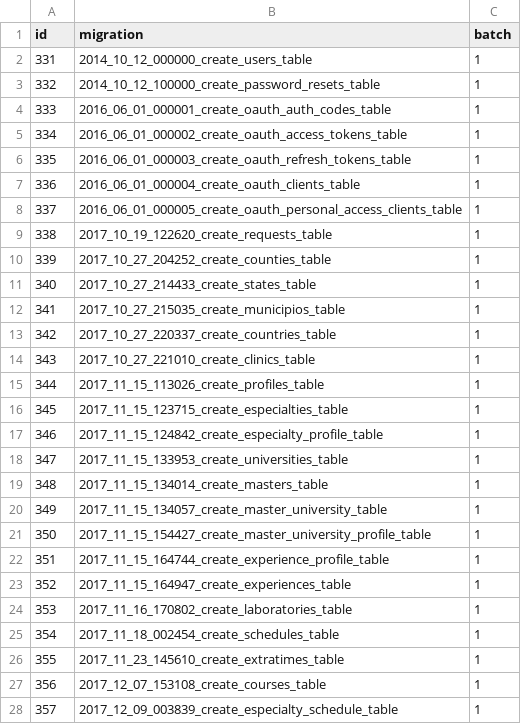
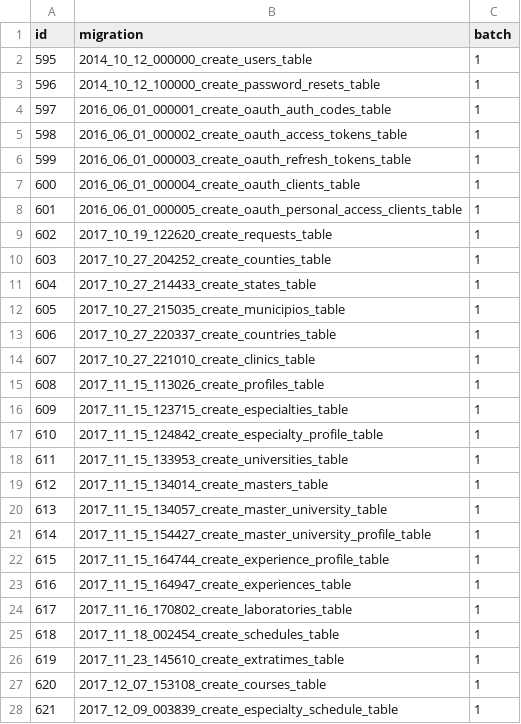
Before and after one commit to storagekid/miDentix, a CSV file: database/seeds/csvs/migrations.csv, drawn as a sheet; only a part is shown; the diff covers the shown part only.

```diff
--- a/database/seeds/csvs/migrations.csv
+++ b/database/seeds/csvs/migrations.csv
@@ -1,28 +1,28 @@
 id,"migration",batch
-331,"2014_10_12_000000_create_users_table",1
-332,"2014_10_12_100000_create_password_resets_table",1
-333,"2016_06_01_000001_create_oauth_auth_codes_table",1
-334,"2016_06_01_000002_create_oauth_access_tokens_table",1
-335,"2016_06_01_000003_create_oauth_refresh_tokens_table",1
-336,"2016_06_01_000004_create_oauth_clients_table",1
-337,"2016_06_01_000005_create_oauth_personal_access_clients_table",1
-338,"2017_10_19_122620_create_requests_table",1
-339,"2017_10_27_204252_create_counties_table",1
-340,"2017_10_27_214433_create_states_table",1
-341,"2017_10_27_215035_create_municipios_table",1
-342,"2017_10_27_220337_create_countries_table",1
-343,"2017_10_27_221010_create_clinics_table",1
-344,"2017_11_15_113026_create_profiles_table",1
-345,"2017_11_15_123715_create_especialties_table",1
-346,"2017_11_15_124842_create_especialty_profile_table",1
-347,"2017_11_15_133953_create_universities_table",1
-348,"2017_11_15_134014_create_masters_table",1
-349,"2017_11_15_134057_create_master_university_table",1
-350,"2017_11_15_154427_create_master_university_profile_table",1
-351,"2017_11_15_164744_create_experience_profile_table",1
-352,"2017_11_15_164947_create_experiences_table",1
-353,"2017_11_16_170802_create_laboratories_table",1
-354,"2017_11_18_002454_create_schedules_table",1
-355,"2017_11_23_145610_create_extratimes_table",1
-356,"2017_12_07_153108_create_courses_table",1
-357,"2017_12_09_003839_create_especialty_schedule_table",1
+595,"2014_10_12_000000_create_users_table",1
+596,"2014_10_12_100000_create_password_resets_table",1
+597,"2016_06_01_000001_create_oauth_auth_codes_table",1
+598,"2016_06_01_000002_create_oauth_access_tokens_table",1
+599,"2016_06_01_000003_create_oauth_refresh_tokens_table",1
+600,"2016_06_01_000004_create_oauth_clients_table",1
+601,"2016_06_01_000005_create_oauth_personal_access_clients_table",1
+602,"2017_10_19_122620_create_requests_table",1
+603,"2017_10_27_204252_create_counties_table",1
+604,"2017_10_27_214433_create_states_table",1
+605,"2017_10_27_215035_create_municipios_table",1
+606,"2017_10_27_220337_create_countries_table",1
+607,"2017_10_27_221010_create_clinics_table",1
+608,"2017_11_15_113026_create_profiles_table",1
+609,"2017_11_15_123715_create_especialties_table",1
+610,"2017_11_15_124842_create_especialty_profile_table",1
+611,"2017_11_15_133953_create_universities_table",1
+612,"2017_11_15_134014_create_masters_table",1
+613,"2017_11_15_134057_create_master_university_table",1
+614,"2017_11_15_154427_create_master_university_profile_table",1
+615,"2017_11_15_164744_create_experience_profile_table",1
+616,"2017_11_15_164947_create_experiences_table",1
+617,"2017_11_16_170802_create_laboratories_table",1
+618,"2017_11_18_002454_create_schedules_table",1
+619,"2017_11_23_145610_create_extratimes_table",1
+620,"2017_12_07_153108_create_courses_table",1
+621,"2017_12_09_003839_create_especialty_schedule_table",1
```
Also changed, not shown: 39 edited cells elsewhere in this file, database/seeds/csvs/clinics.csv, database/seeds/csvs/menu_item_groups.csv, 13 other files.
